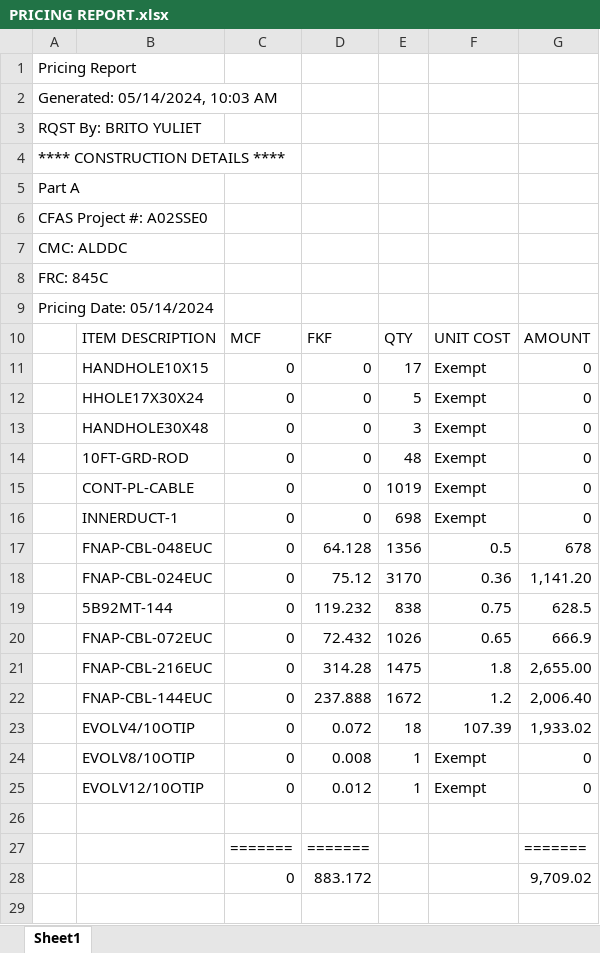
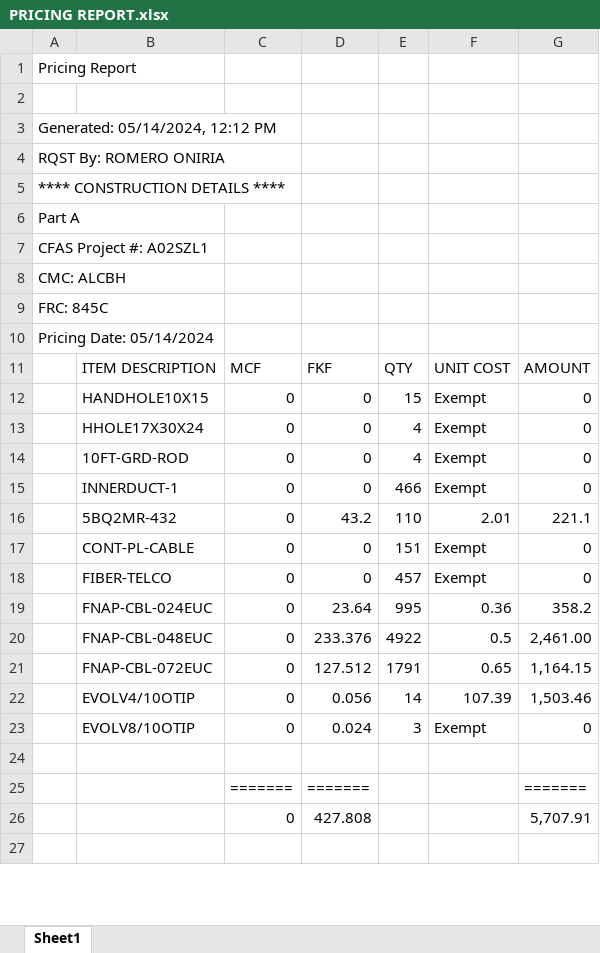
Before and after one commit to ybrito3/A02SSE0, an Excel workbook: PRICING REPORT.xlsx, sheet Sheet1, drawn as a sheet; only a part is shown; values as stored, in another font and other column widths than the file's, no cell formats; removed rows and columns are numbered as before the commit, all else as after; the diff covers the shown part only; the diff names each change by its address in the sheet, - before the commit and + after, or states it on an @@ line.

Commit message:
Add files via upload

```diff
--- a/PRICING REPORT.xlsx (sheet Sheet1)
+++ b/PRICING REPORT.xlsx (sheet Sheet1)
+row 2: (empty)
-A3: Generated: 05/14/2024, 10:03 AM
+A3: Generated: 05/14/2024, 12:12 PM
-A4: RQST By: BRITO YULIET
+A4: RQST By: ROMERO ONIRIA
-A7: CFAS Project #: A02SSE0
+A7: CFAS Project #: A02SZL1
-A8: CMC: ALDDC
+A8: CMC: ALCBH
-E12: 17
+E12: 15
-E13: 5
+E13: 4
-B14: HANDHOLE30X48
+B14: 10FT-GRD-ROD
-E14: 3
+E14: 4
-B15: 10FT-GRD-ROD
+B15: INNERDUCT-1
-E15: 48
+E15: 466
+row 16:  | 5BQ2MR-432 | 0 | 43.2 | 110 | 2.01 | 221.1
-E17: 1019
+E17: 151
-B18: INNERDUCT-1
+B18: FIBER-TELCO
-E18: 698
+E18: 457
-row 17:  | FNAP-CBL-048EUC | 0 | 64.128 | 1356 | 0.5 | 678
-D19: 75.12
+D19: 23.64
-E19: 3170
+E19: 995
-G19: 1,141.20
+G19: 358.2
-row 19:  | 5B92MT-144 | 0 | 119.232 | 838 | 0.75 | 628.5
-row 20:  | FNAP-CBL-072EUC | 0 | 72.432 | 1026 | 0.65 | 666.9
-row 21:  | FNAP-CBL-216EUC | 0 | 314.28 | 1475 | 1.8 | 2,655.00
-row 22:  | FNAP-CBL-144EUC | 0 | 237.888 | 1672 | 1.2 | 2,006.40
-row 23:  | EVOLV4/10OTIP | 0 | 0.072 | 18 | 107.39 | 1,933.02
+row 20:  | FNAP-CBL-048EUC | 0 | 233.376 | 4922 | 0.5 | 2,461.00
+row 21:  | FNAP-CBL-072EUC | 0 | 127.512 | 1791 | 0.65 | 1,164.15
+row 22:  | EVOLV4/10OTIP | 0 | 0.056 | 14 | 107.39 | 1,503.46
-D23: 0.008
+D23: 0.024
-E23: 1
+E23: 3
-row 25:  | EVOLV12/10OTIP | 0 | 0.012 | 1 | Exempt | 0
-row 28:  |  | 0 | 883.172 |  |  | 9,709.02
+row 26:  |  | 0 | 427.808 |  |  | 5,707.91
```
Also changed, not shown: 16 added rows, 39 removed rows, 159 edited cells and merged cells elsewhere in this sheet, cell formats.
